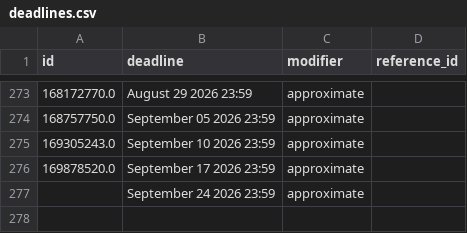
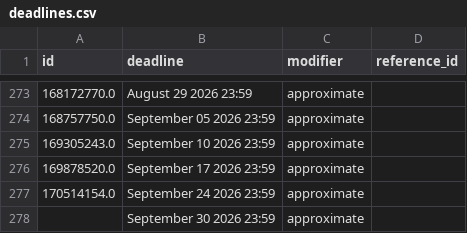
Before and after one commit to SoupMetadata/soup-metadata, a CSV file: data/patreon/deadlines.csv, drawn as a sheet; only a part is shown, gaps mark what is left out.

```diff
--- a/data/patreon/deadlines.csv
+++ b/data/patreon/deadlines.csv
@@ -276,2 +276,3 @@ id,deadline,modifier,reference_id
 169878520.0,September 17 2026 23:59,approximate,
-,September 24 2026 23:59,approximate,
+170514154.0,September 24 2026 23:59,approximate,
+,September 30 2026 23:59,approximate,
```
Also changed, not shown: data/patreon/chapters.csv, data/temp/intermediary.csv.
